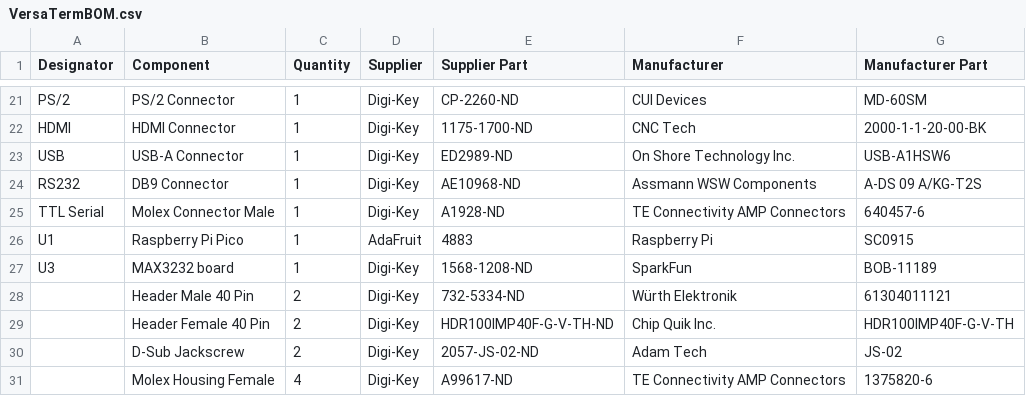
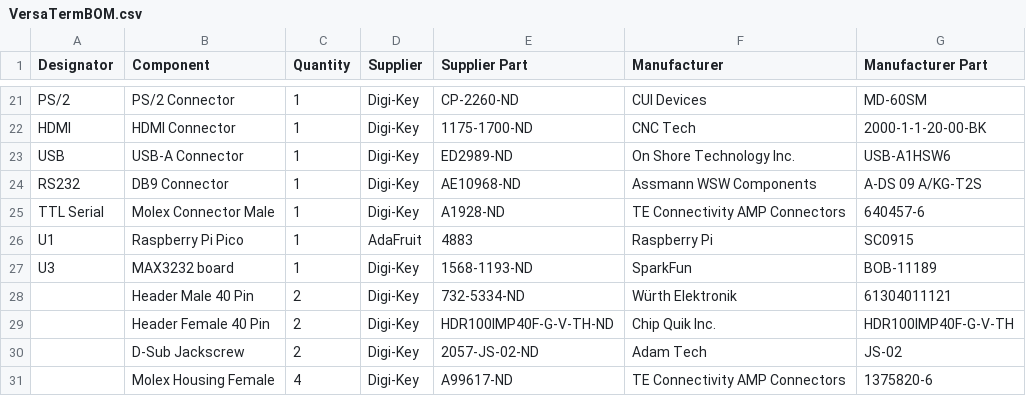
Before and after one commit to dhansel/VersaTerm, a CSV file: hardware/PCB/VersaTermBOM.csv, drawn as a sheet; only a part is shown, gaps mark what is left out.

Commit message:
Fixed RS232 level converter component number

```diff
--- a/hardware/PCB/VersaTermBOM.csv
+++ b/hardware/PCB/VersaTermBOM.csv
@@ -26,3 +26,3 @@ TTL Serial,Molex Connector Male,1,Digi-Key,A1928-ND,TE Connectivity AMP Connecto
 U1,Raspberry Pi Pico,1,AdaFruit,4883,Raspberry Pi,SC0915
-U3,MAX3232 board,1,Digi-Key,1568-1208-ND,SparkFun,BOB-11189
+U3,MAX3232 board,1,Digi-Key,1568-1193-ND,SparkFun,BOB-11189
 ,Header Male 40 Pin,2,Digi-Key,732-5334-ND,Würth Elektronik,61304011121
```
